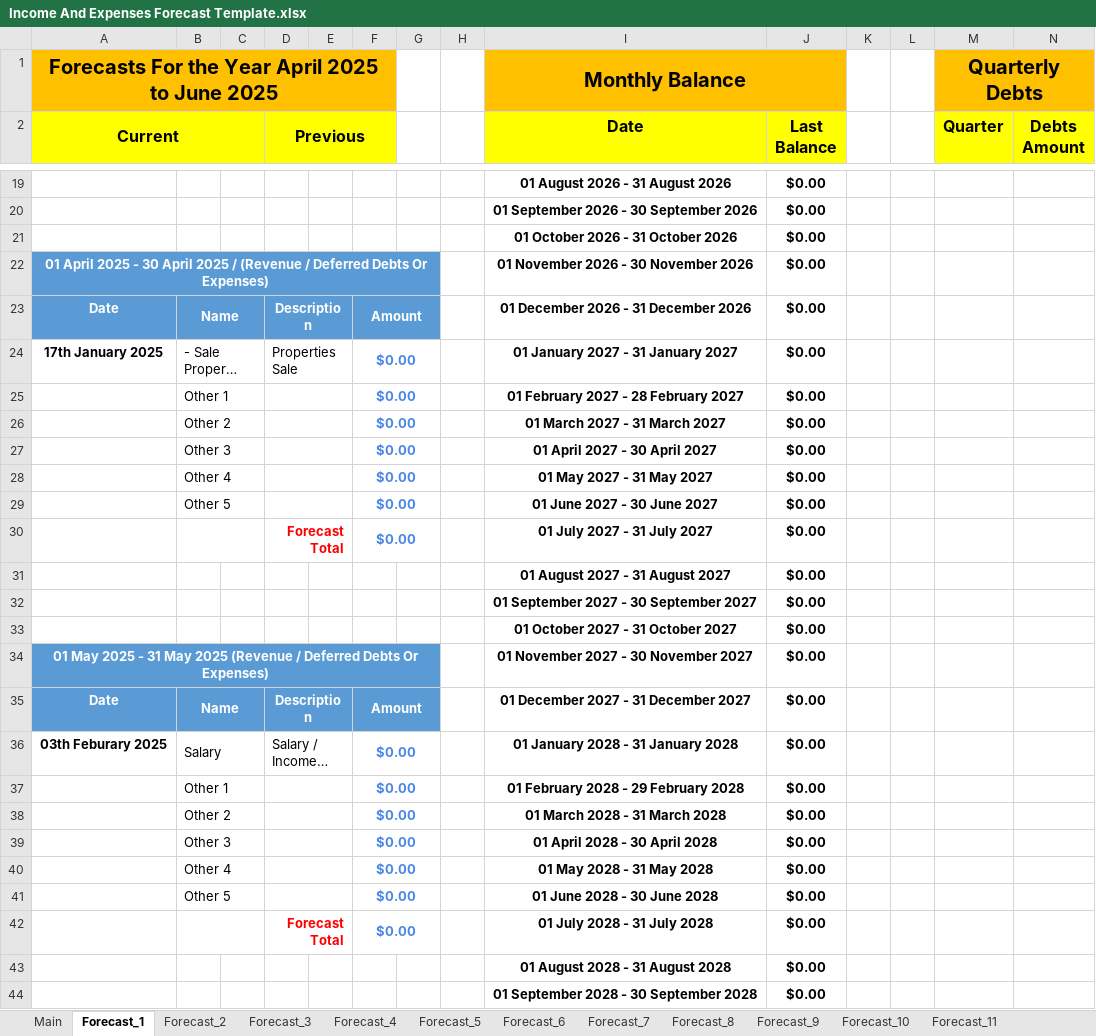
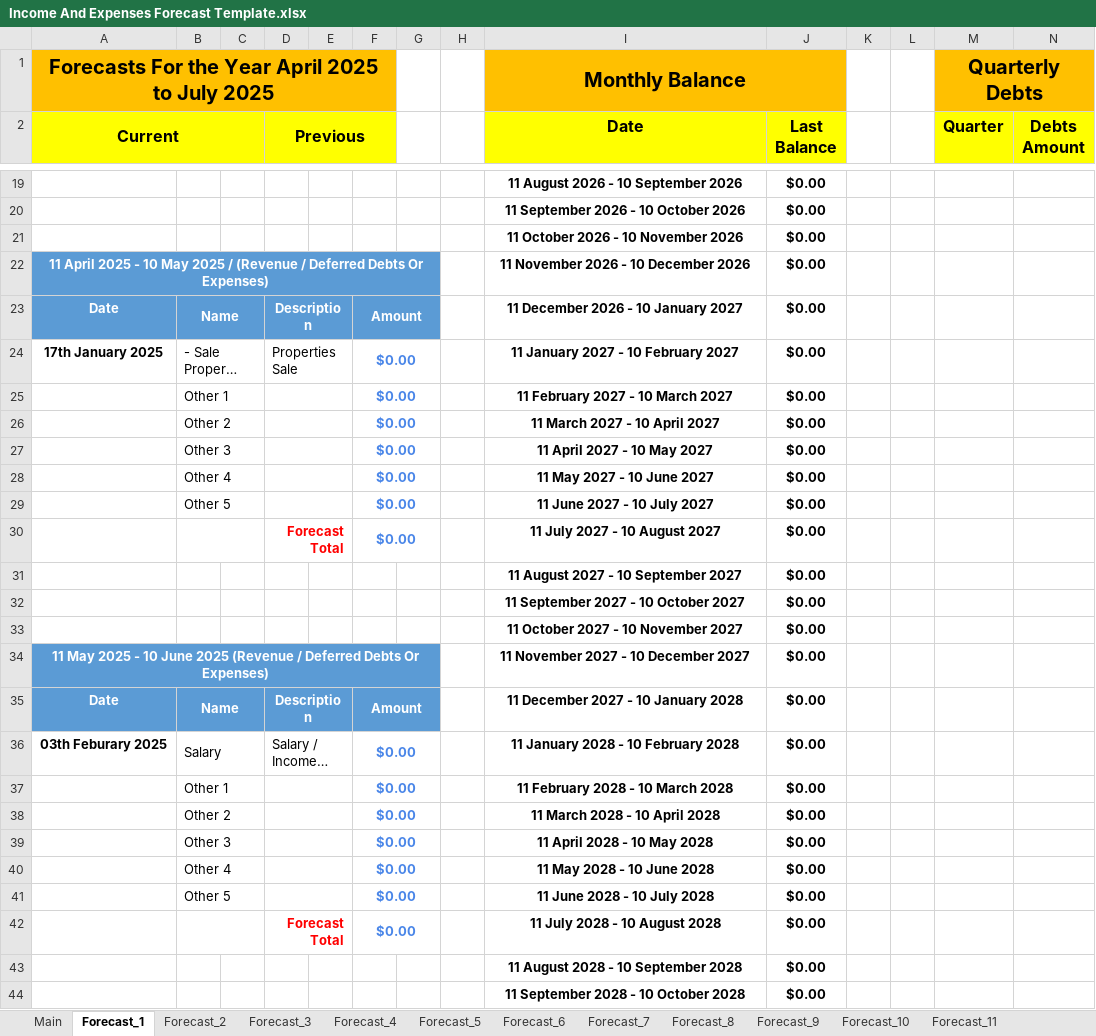
Before and after one commit to tangsinglun/Income-And-Expenditure-Forecast, an Excel workbook: Income And Expenses Forecast Template.xlsx, sheet Forecast_1, drawn as a sheet; only a part is shown, gaps mark what is left out; long unchanged cells end in …; values as stored, in another font and other column widths than the file's, no borders; conditional formats not drawn; the diff covers the shown part only; the diff names each change by its address in the sheet, - before the commit and + after, or states it on an @@ line.

```diff
--- a/Income And Expenses Forecast Template.xlsx (sheet Forecast_1)
+++ b/Income And Expenses Forecast Template.xlsx (sheet Forecast_1)
-A1 (Current): …2025 to June 2025
+A1 (Current): …2025 to July 2025
-I19 (Date): 01 August 2026 - 31 August 2026
+I19 (Date): 11 August 2026 - 10 September 2026
-I20 (Date): 01 September 2026 - 30 September 2026
+I20 (Date): 11 September 2026 - 10 October 2026
-I21 (Date): 01 October 2026 - 31 October 2026
+I21 (Date): 11 October 2026 - 10 November 2026
-A22 (Current): 01 April 2025 - 30 April 2025 /…
+A22 (Current): 11 April 2025 - 10 May 2025 /…
-I22 (Date): 01 November 2026 - 30 November 2026
+I22 (Date): 11 November 2026 - 10 December 2026
-I23 (Date): 01 December 2026 - 31 December 2026
+I23 (Date): 11 December 2026 - 10 January 2027
-I24 (Date): 01 January 2027 - 31 January 2027
+I24 (Date): 11 January 2027 - 10 February 2027
-I25 (Date): 01 February 2027 - 28 February 2027
+I25 (Date): 11 February 2027 - 10 March 2027
-I26 (Date): 01 March 2027 - 31 March 2027
+I26 (Date): 11 March 2027 - 10 April 2027
-I27 (Date): 01 April 2027 - 30 April 2027
+I27 (Date): 11 April 2027 - 10 May 2027
-I28 (Date): 01 May 2027 - 31 May 2027
+I28 (Date): 11 May 2027 - 10 June 2027
-I29 (Date): 01 June 2027 - 30 June 2027
+I29 (Date): 11 June 2027 - 10 July 2027
-I30 (Date): 01 July 2027 - 31 July 2027
+I30 (Date): 11 July 2027 - 10 August 2027
-I31 (Date): 01 August 2027 - 31 August 2027
+I31 (Date): 11 August 2027 - 10 September 2027
-I32 (Date): 01 September 2027 - 30 September 2027
+I32 (Date): 11 September 2027 - 10 October 2027
-I33 (Date): 01 October 2027 - 31 October 2027
+I33 (Date): 11 October 2027 - 10 November 2027
-A34 (Current): 01 May 2025 - 31 May 2025 (Revenue…
+A34 (Current): 11 May 2025 - 10 June 2025 (Revenue…
-I34 (Date): 01 November 2027 - 30 November 2027
+I34 (Date): 11 November 2027 - 10 December 2027
-I35 (Date): 01 December 2027 - 31 December 2027
+I35 (Date): 11 December 2027 - 10 January 2028
-I36 (Date): 01 January 2028 - 31 January 2028
+I36 (Date): 11 January 2028 - 10 February 2028
-I37 (Date): 01 February 2028 - 29 February 2028
+I37 (Date): 11 February 2028 - 10 March 2028
-I38 (Date): 01 March 2028 - 31 March 2028
+I38 (Date): 11 March 2028 - 10 April 2028
-I39 (Date): 01 April 2028 - 30 April 2028
+I39 (Date): 11 April 2028 - 10 May 2028
-I40 (Date): 01 May 2028 - 31 May 2028
+I40 (Date): 11 May 2028 - 10 June 2028
-I41 (Date): 01 June 2028 - 30 June 2028
+I41 (Date): 11 June 2028 - 10 July 2028
-I42 (Date): 01 July 2028 - 31 July 2028
+I42 (Date): 11 July 2028 - 10 August 2028
-I43 (Date): 01 August 2028 - 31 August 2028
+I43 (Date): 11 August 2028 - 10 September 2028
-I44 (Date): 01 September 2028 - 30 September 2028
+I44 (Date): 11 September 2028 - 10 October 2028
```
Also changed, not shown: 45 edited cells elsewhere in this sheet, sheet Main, sheet Forecast_2, sheet Forecast_3, sheet Forecast_15, sheet Forecast_6, sheet Forecast_9, 10 more sheets, formulas that keep their value.
